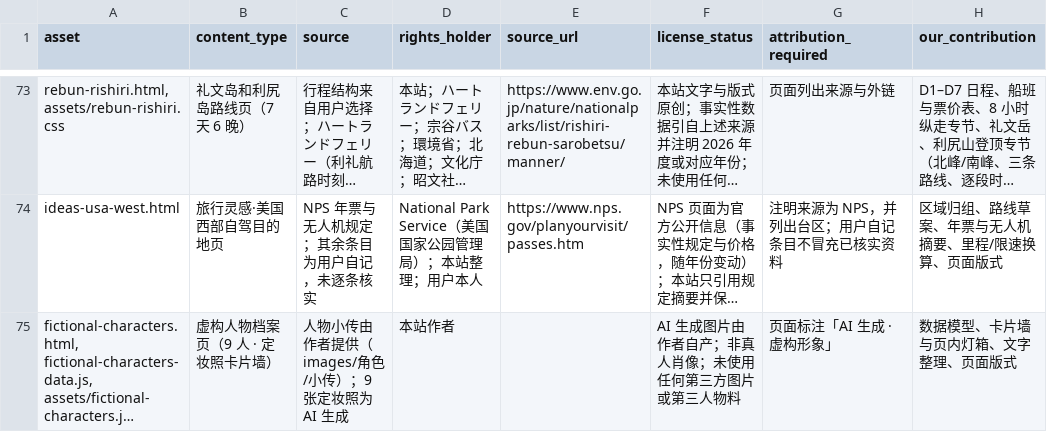
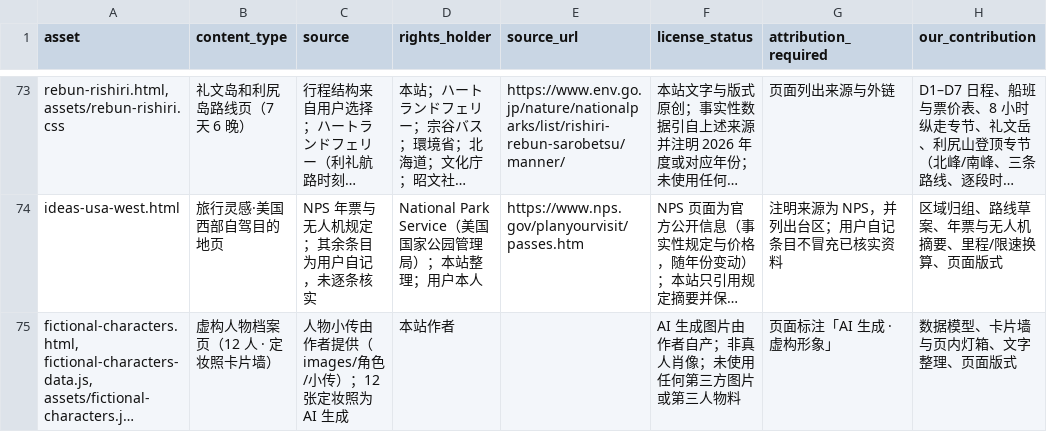
Before and after one commit to manongchopin/guobao, a CSV file: rights-audit.csv, drawn as a sheet; only a part is shown, gaps mark what is left out; long unchanged cells end in …; the diff names each change by its address in the sheet, - before the commit and + after, or states it on an @@ line.

```diff
--- a/rights-audit.csv
+++ b/rights-audit.csv
-B75 (content_type): 虚构人物档案页（9 人 · 定妆照卡片墙）
+B75 (content_type): 虚构人物档案页（12 人 · 定妆照卡片墙）
-C75 (source): 人物小传由作者提供（images/角色/小传）；9 张定妆照为 AI 生成
+C75 (source): 人物小传由作者提供（images/角色/小传）；12 张定妆照为 AI 生成
```
Also changed, not shown: 7 other files.
